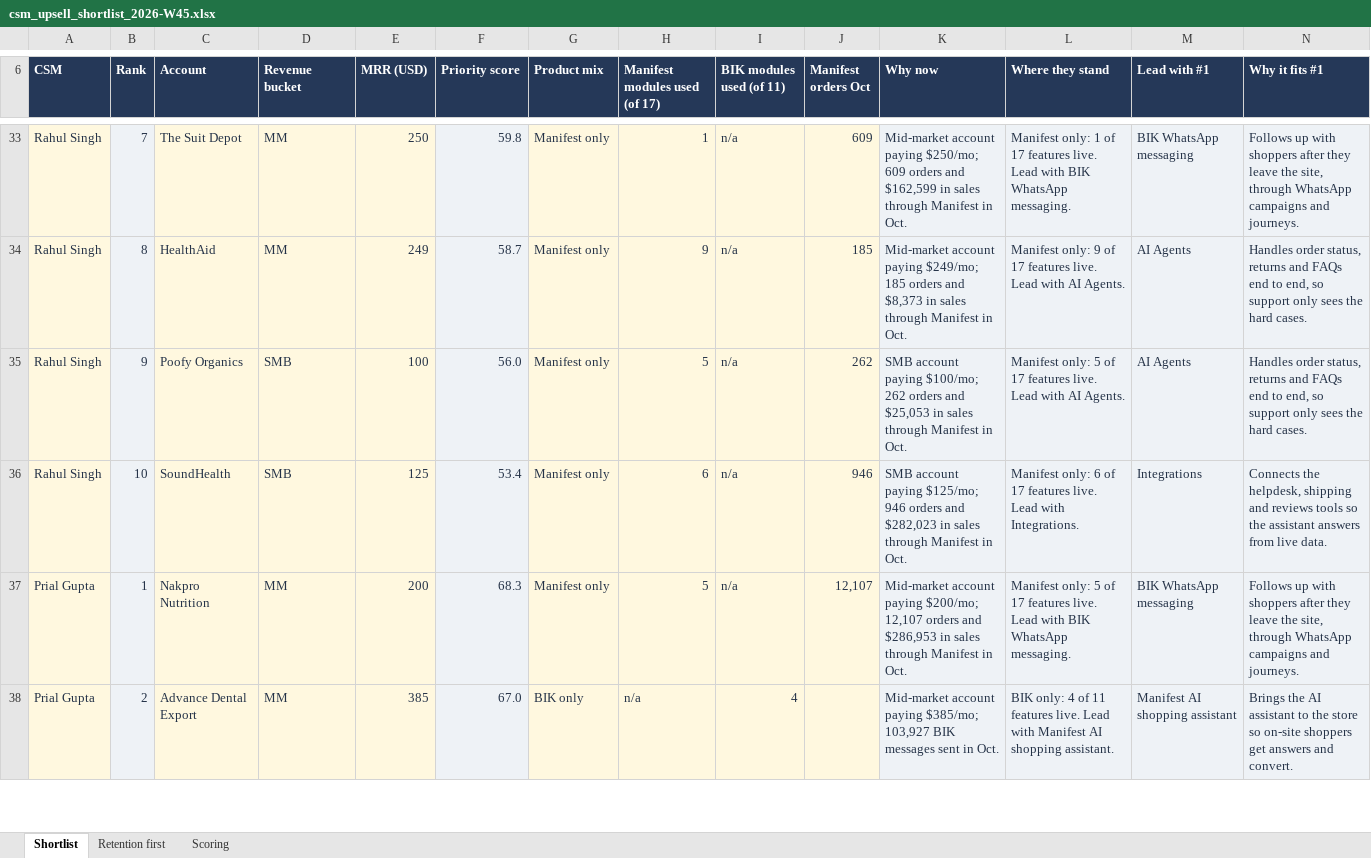
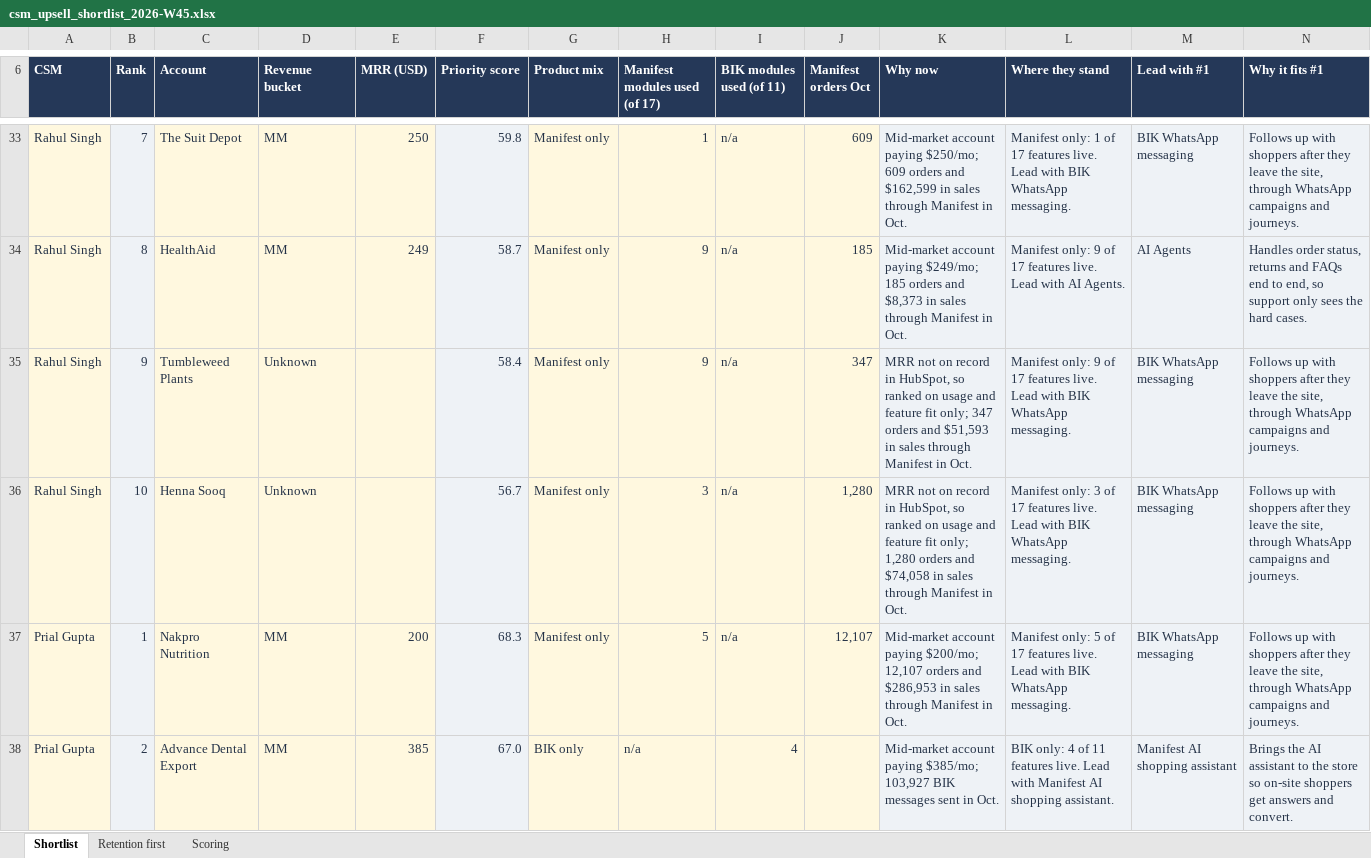
Before and after one commit to mrudulaprasad-manifest/csm-account-shortlisting, an Excel workbook: reports/2026-W45/csm_upsell_shortlist_2026-W45.xlsx, sheet Shortlist, drawn as a sheet; only a part is shown, gaps mark what is left out; values as stored, in another font and other column widths than the file's, no borders; removed rows and columns are numbered as before the commit, all else as after; rows hold the shown columns only; the diff names each change by its address in the sheet, - before the commit and + after, or states it on an @@ line.

```diff
--- a/reports/2026-W45/csm_upsell_shortlist_2026-W45.xlsx (sheet Shortlist)
+++ b/reports/2026-W45/csm_upsell_shortlist_2026-W45.xlsx (sheet Shortlist)
-row 35: Rahul Singh | 9 | Poofy Organics | SMB | 100 | 56.0 | Manifest only | 5 | n/a | 262 | SMB account paying $100/mo; 262 orders and $25,053 in sales through Manifest in Oct. | Manifest only: 5 of 17 features live. Lead with AI Agents. | AI Agents | Handles order status, returns and FAQs end to end, so support only sees the hard cases.
-row 36: Rahul Singh | 10 | SoundHealth | SMB | 125 | 53.4 | Manifest only | 6 | n/a | 946 | SMB account paying $125/mo; 946 orders and $282,023 in sales through Manifest in Oct. | Manifest only: 6 of 17 features live. Lead with Integrations. | Integrations | Connects the helpdesk, shipping and reviews tools so the assistant answers from live data.
+row 35: Rahul Singh | 9 | Tumbleweed Plants | Unknown |  | 58.4 | Manifest only | 9 | n/a | 347 | MRR not on record in HubSpot, so ranked on usage and feature fit only; 347 orders and $51,593 in sales through Manifest in Oct. | Manifest only: 9 of 17 features live. Lead with BIK WhatsApp messaging. | BIK WhatsApp messaging | Follows up with shoppers after they leave the site, through WhatsApp campaigns and journeys.
+row 36: Rahul Singh | 10 | Henna Sooq | Unknown |  | 56.7 | Manifest only | 3 | n/a | 1,280 | MRR not on record in HubSpot, so ranked on usage and feature fit only; 1,280 orders and $74,058 in sales through Manifest in Oct. | Manifest only: 3 of 17 features live. Lead with BIK WhatsApp messaging. | BIK WhatsApp messaging | Follows up with shoppers after they leave the site, through WhatsApp campaigns and journeys.
```
Also changed, not shown: sheet Scoring, 7 other files.
